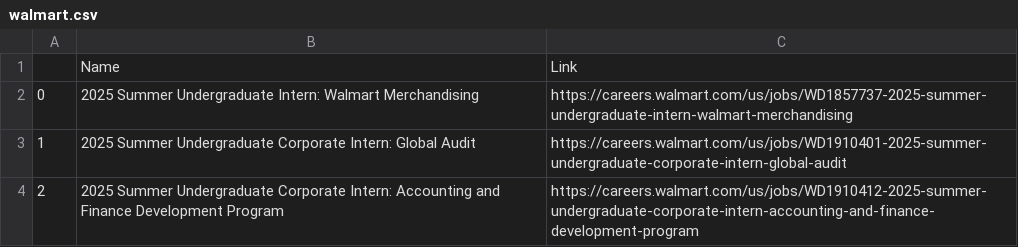
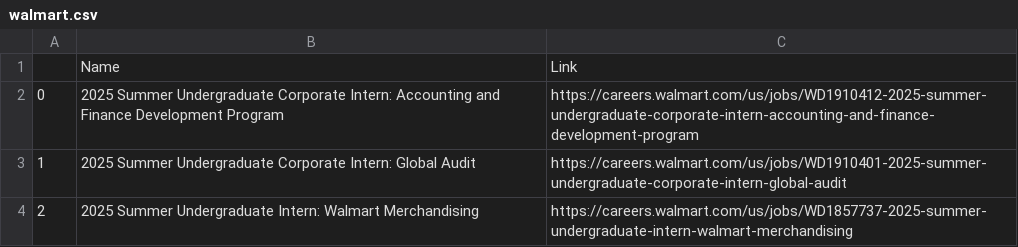
Before and after one commit to ashlxyzhang/Internship-Scraper, a CSV file: CSV/walmart.csv, drawn as a sheet.

```diff
--- a/CSV/walmart.csv
+++ b/CSV/walmart.csv
@@ -1,4 +1,4 @@
 ,Name,Link
-0,2025 Summer Undergraduate Intern: Walmart Merchandising,https://careers.walmart.com/us/jobs/WD1857737-2025-summer-undergraduate-intern-walmart-merchandising
+0,2025 Summer Undergraduate Corporate Intern: Accounting and Finance Development Program,https://careers.walmart.com/us/jobs/WD1910412-2025-summer-undergraduate-corporate-intern-accounting-and-finance-development-program
 1,2025 Summer Undergraduate Corporate Intern: Global Audit,https://careers.walmart.com/us/jobs/WD1910401-2025-summer-undergraduate-corporate-intern-global-audit
-2,2025 Summer Undergraduate Corporate Intern: Accounting and Finance Development Program,https://careers.walmart.com/us/jobs/WD1910412-2025-summer-undergraduate-corporate-intern-accounting-and-finance-development-program
+2,2025 Summer Undergraduate Intern: Walmart Merchandising,https://careers.walmart.com/us/jobs/WD1857737-2025-summer-undergraduate-intern-walmart-merchandising
```
Also changed, not shown: CSV/amazon.csv, CSV/chase.csv, 3 other files.
